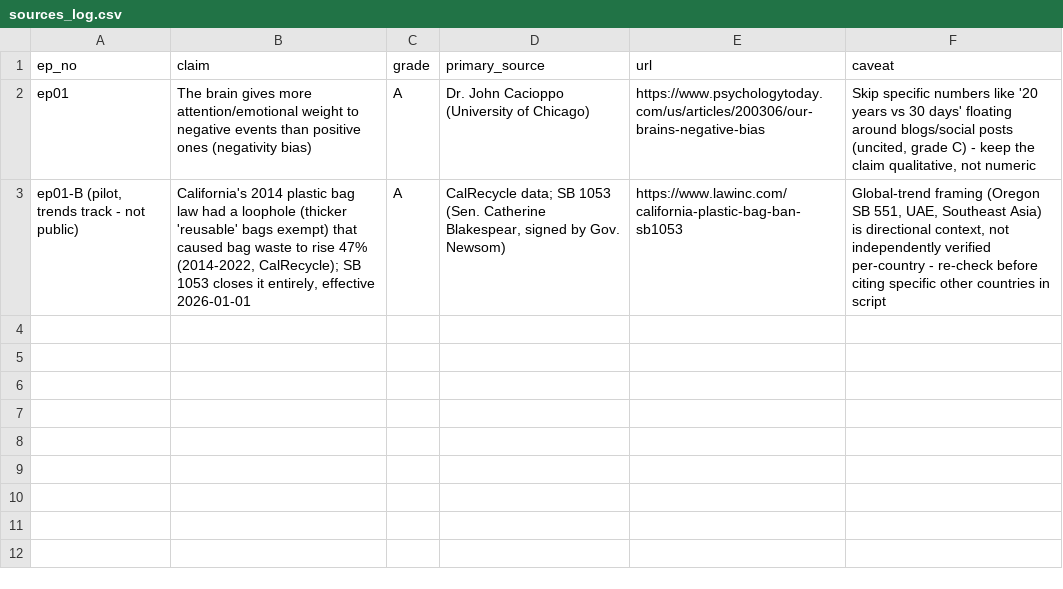
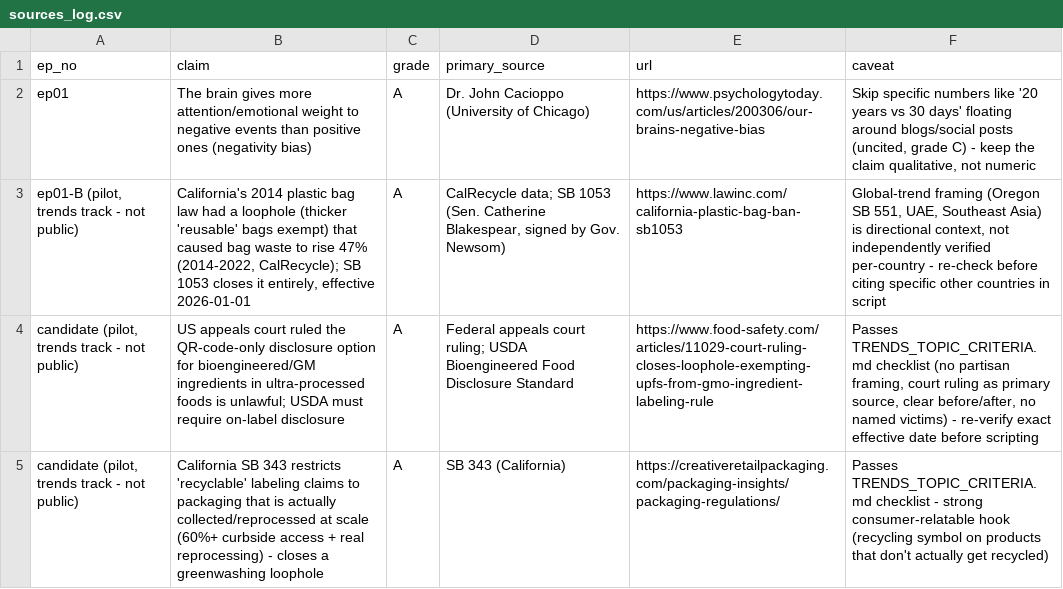
Before and after one commit to yojokem/-, a CSV file: youtube-automation-income/research/sources_log.csv, drawn as a sheet; the diff names each change by its address in the sheet, - before the commit and + after, or states it on an @@ line.

```diff
--- a/youtube-automation-income/research/sources_log.csv
+++ b/youtube-automation-income/research/sources_log.csv
+row 4: candidate (pilot, trends track - not public) | US appeals court ruled the QR-code-only disclosure option for bioengineered/GM ingredients in ultra-processed foods is unlawful; USDA must require on-label disclosure | A | Federal appeals court ruling; USDA Bioengineered Food Disclosure Standard | https://www.food-safety.com/articles/11029-court-ruling-closes-loophole-exempting-upfs-from-gmo-ingredient-labeling-rule | Passes TRENDS_TOPIC_CRITERIA.md checklist (no partisan framing, court ruling as primary source, clear before/after, no named victims) - re-verify exact effective date before scripting
+row 5: candidate (pilot, trends track - not public) | California SB 343 restricts 'recyclable' labeling claims to packaging that is actually collected/reprocessed at scale (60%+ curbside access + real reprocessing) - closes a greenwashing loophole | A | SB 343 (California) | https://creativeretailpackaging.com/packaging-insights/packaging-regulations/ | Passes TRENDS_TOPIC_CRITERIA.md checklist - strong consumer-relatable hook (recycling symbol on products that don't actually get recycled)
```
Also changed, not shown: 2 other files.
